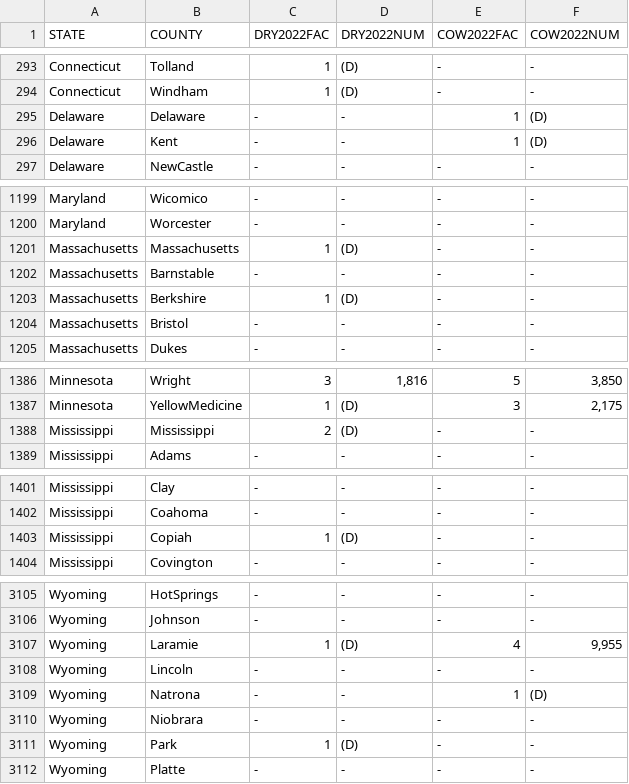
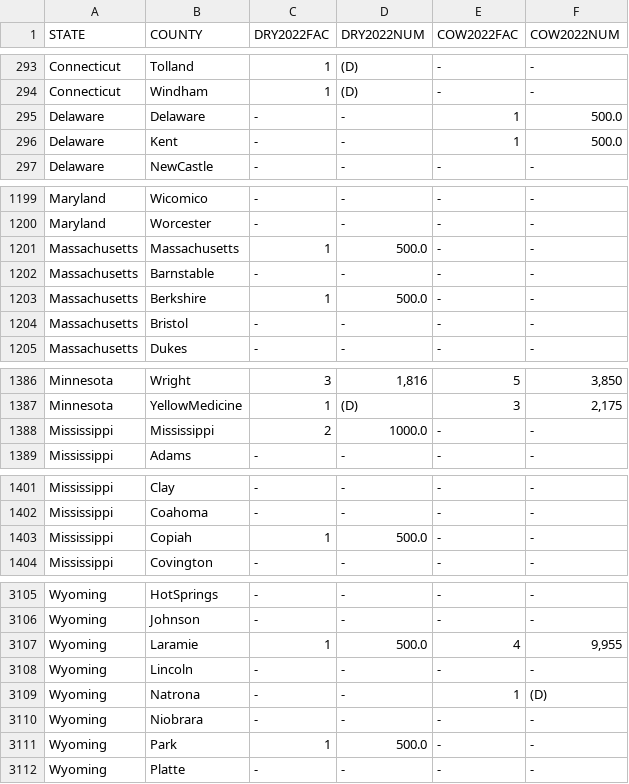
Before and after one commit to reesejcarlton/Animal-Imputation, a CSV file: Data/Scraped Data/2022_cafo/2022_cattle_cafo.csv, drawn as a sheet; only a part is shown, gaps mark what is left out; the diff covers the shown part only.

Commit message:
Added CAFO plots

```diff
--- a/Data/Scraped Data/2022_cafo/2022_cattle_cafo.csv
+++ b/Data/Scraped Data/2022_cafo/2022_cattle_cafo.csv
@@ -294,4 +294,4 @@ Connecticut,Tolland,1,(D),-,-
 Connecticut,Windham,1,(D),-,-
-Delaware,Delaware,-,-,1,(D)
-Delaware,Kent,-,-,1,(D)
+Delaware,Delaware,-,-,1,500.0
+Delaware,Kent,-,-,1,500.0
 Delaware,NewCastle,-,-,-,-
@@ -1200,5 +1200,5 @@ Maryland,Wicomico,-,-,-,-
 Maryland,Worcester,-,-,-,-
-Massachusetts,Massachusetts,1,(D),-,-
+Massachusetts,Massachusetts,1,500.0,-,-
 Massachusetts,Barnstable,-,-,-,-
-Massachusetts,Berkshire,1,(D),-,-
+Massachusetts,Berkshire,1,500.0,-,-
 Massachusetts,Bristol,-,-,-,-
@@ -1387,3 +1387,3 @@ Minnesota,Wright,3,"1,816",5,"3,850"
 Minnesota,YellowMedicine,1,(D),3,"2,175"
-Mississippi,Mississippi,2,(D),-,-
+Mississippi,Mississippi,2,1000.0,-,-
 Mississippi,Adams,-,-,-,-
@@ -1402,3 +1402,3 @@ Mississippi,Clay,-,-,-,-
 Mississippi,Coahoma,-,-,-,-
-Mississippi,Copiah,1,(D),-,-
+Mississippi,Copiah,1,500.0,-,-
 Mississippi,Covington,-,-,-,-
@@ -3106,3 +3106,3 @@ Wyoming,HotSprings,-,-,-,-
 Wyoming,Johnson,-,-,-,-
-Wyoming,Laramie,1,(D),4,"9,955"
+Wyoming,Laramie,1,500.0,4,"9,955"
 Wyoming,Lincoln,-,-,-,-
@@ -3110,3 +3110,3 @@ Wyoming,Natrona,-,-,1,(D)
 Wyoming,Niobrara,-,-,-,-
-Wyoming,Park,1,(D),-,-
+Wyoming,Park,1,500.0,-,-
 Wyoming,Platte,-,-,-,-
```
Also changed, not shown: 8 edited cells elsewhere in this file, 20 other files.
